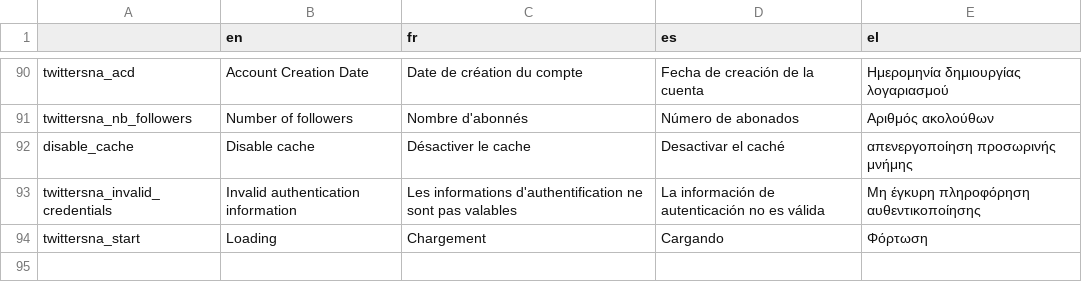
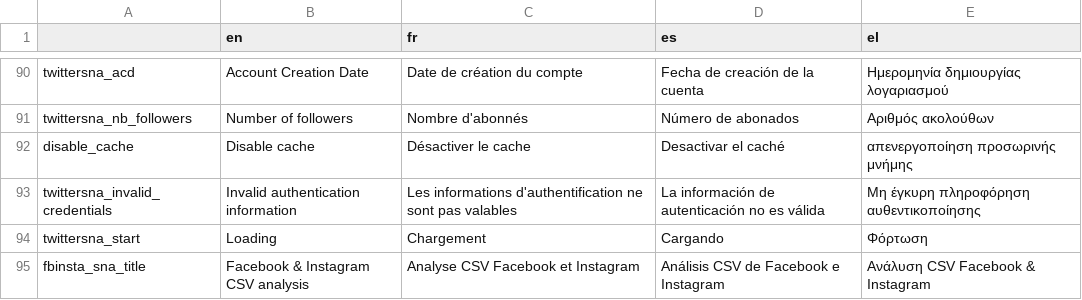
Before and after one commit to AFP-Medialab/TSNA-Translations, a TSV file: components/TwitterSna.tsv, drawn as a sheet; only a part is shown, gaps mark what is left out.

Commit message:
fb& insta csv title

```diff
--- a/components/TwitterSna.tsv
+++ b/components/TwitterSna.tsv
@@ -94 +94,2 @@ twittersna_invalid_credentials	Invalid authentication information	Les informatio
 twittersna_start	Loading	Chargement	Cargando	Φόρτωση	
+fbinsta_sna_title	Facebook & Instagram CSV analysis	Analyse CSV Facebook et Instagram	Análisis CSV de Facebook e Instagram	Ανάλυση CSV Facebook & Instagram
```
Also changed, not shown: components/CsvFb.tsv, components/CsvInsta.tsv.
